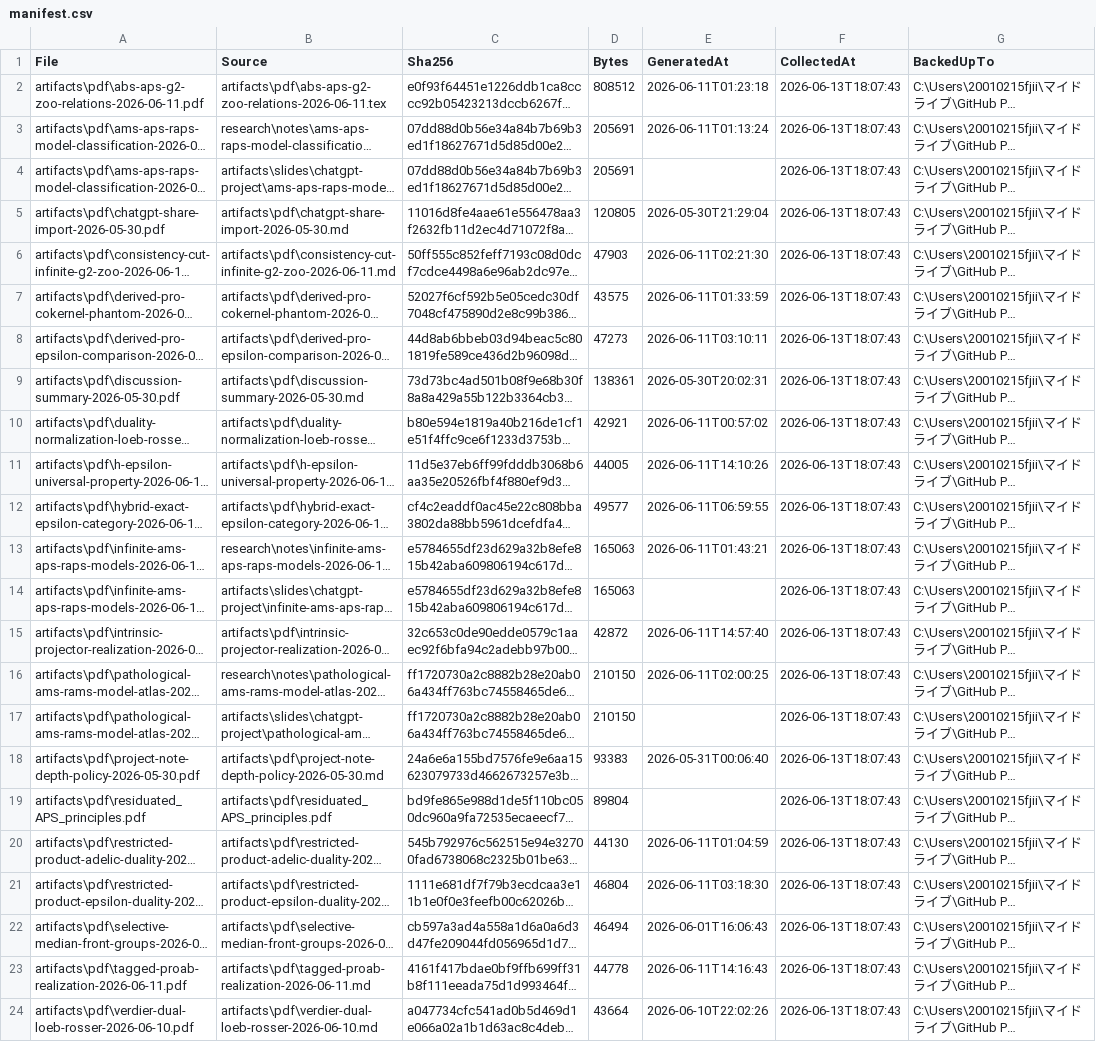
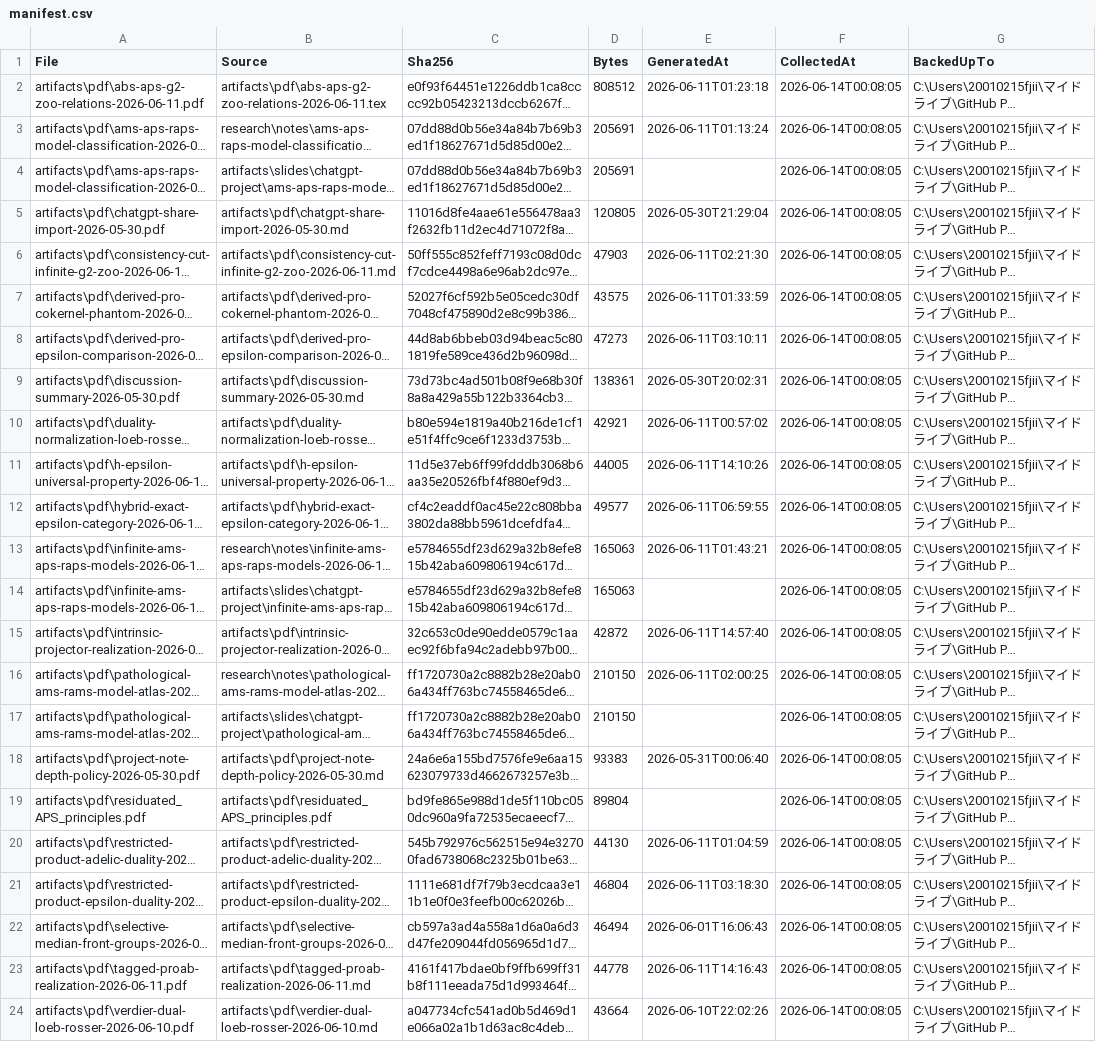
Before and after one commit to jikokennobun/My-Reserch-Project, a CSV file: artifacts/pdf/manifest.csv, drawn as a sheet; long unchanged cells end in …; the diff names each change by its address in the sheet, - before the commit and + after, or states it on an @@ line.

```diff
--- a/artifacts/pdf/manifest.csv
+++ b/artifacts/pdf/manifest.csv
-F2:F24 (CollectedAt): 2026-06-13T18:07:43
+F2:F24 (CollectedAt): 2026-06-14T00:08:05
```
Also changed, not shown: records/logs/chatgpt-share-state.csv, 5 other files.
